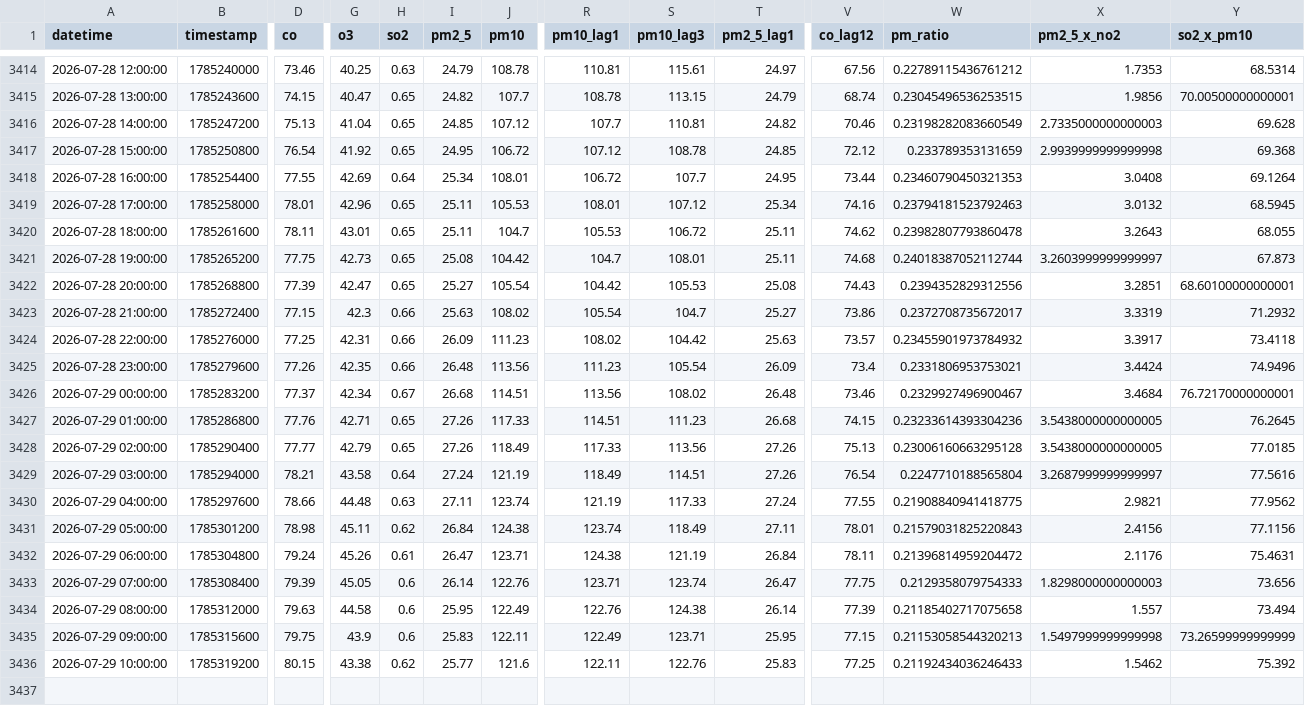
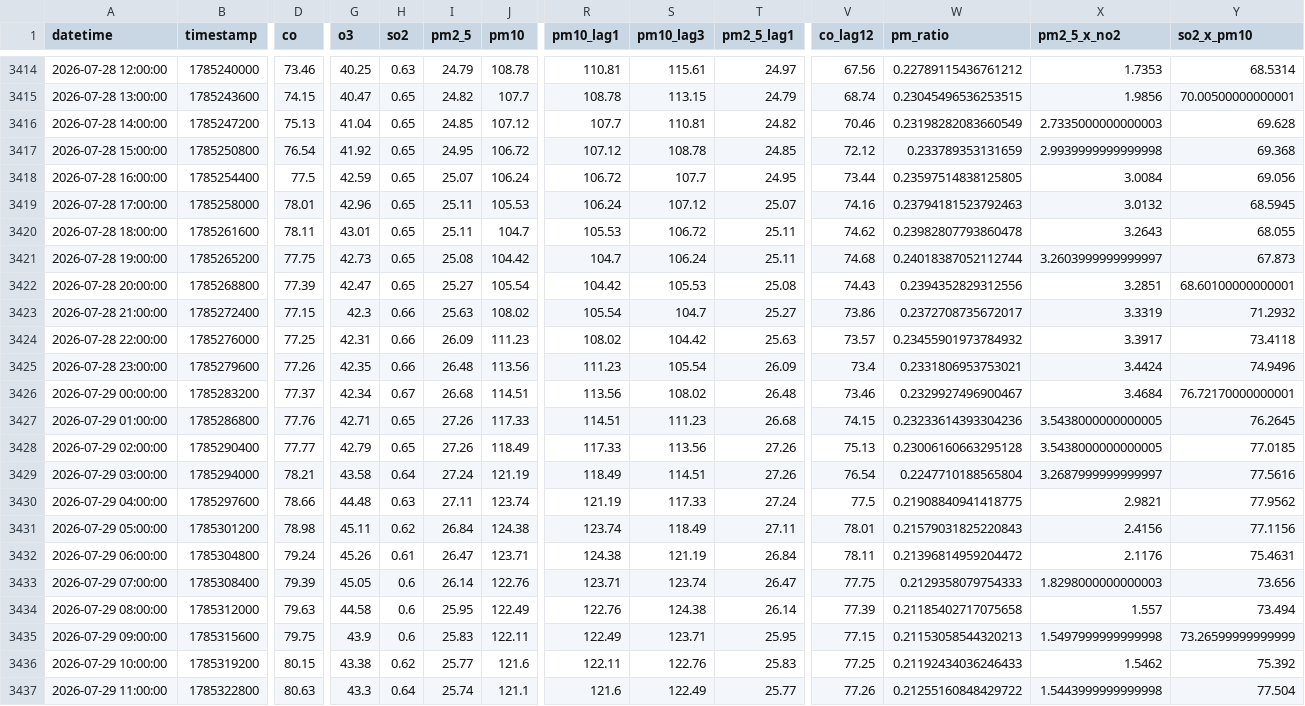
Before and after one commit to Uzicodr/AQI-Predictor-End-to-End-ML-Pipeline-, a CSV file: data/aqi_features.csv, drawn as a sheet; only a part is shown, gaps mark what is left out; rows hold the shown columns only; the diff names each change by its address in the sheet, - before the commit and + after, or states it on an @@ line.

```diff
--- a/data/aqi_features.csv
+++ b/data/aqi_features.csv
-D3418 (co): 77.55
+D3418 (co): 77.5
-G3418 (o3): 42.69
+G3418 (o3): 42.59
-H3418 (so2): 0.64
+H3418 (so2): 0.65
-I3418 (pm2_5): 25.34
+I3418 (pm2_5): 25.07
-J3418 (pm10): 108.01
+J3418 (pm10): 106.24
-W3418 (pm_ratio): 0.23460790450321353
+W3418 (pm_ratio): 0.23597514838125805
-X3418 (pm2_5_x_no2): 3.0408
+X3418 (pm2_5_x_no2): 3.0084
-Y3418 (so2_x_pm10): 69.1264
+Y3418 (so2_x_pm10): 69.056
-R3419 (pm10_lag1): 108.01
+R3419 (pm10_lag1): 106.24
-T3419 (pm2_5_lag1): 25.34
+T3419 (pm2_5_lag1): 25.07
-S3421 (pm10_lag3): 108.01
+S3421 (pm10_lag3): 106.24
-V3430 (co_lag12): 77.55
+V3430 (co_lag12): 77.5
+row 3437: 2026-07-29 11:00:00 | 1785322800 | 80.63 | 43.3 | 0.64 | 25.74 | 121.1 | 121.6 | 122.49 | 25.77 | 77.26 | 0.21255160848429722 | 1.5443999999999998 | 77.504
```
Also changed, not shown: data/aqi_data.csv.
